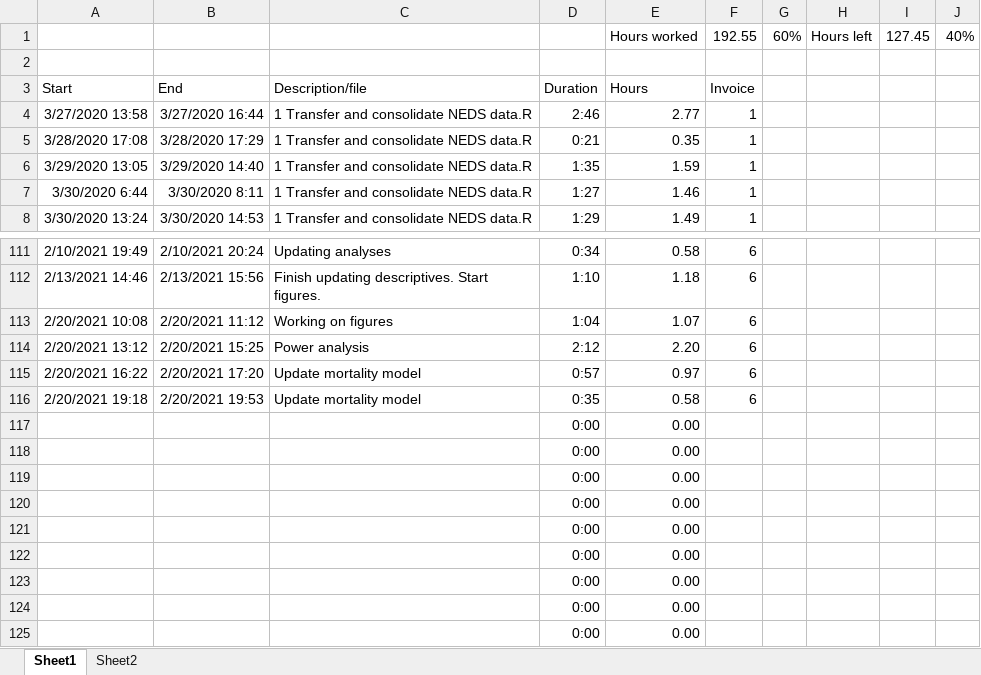
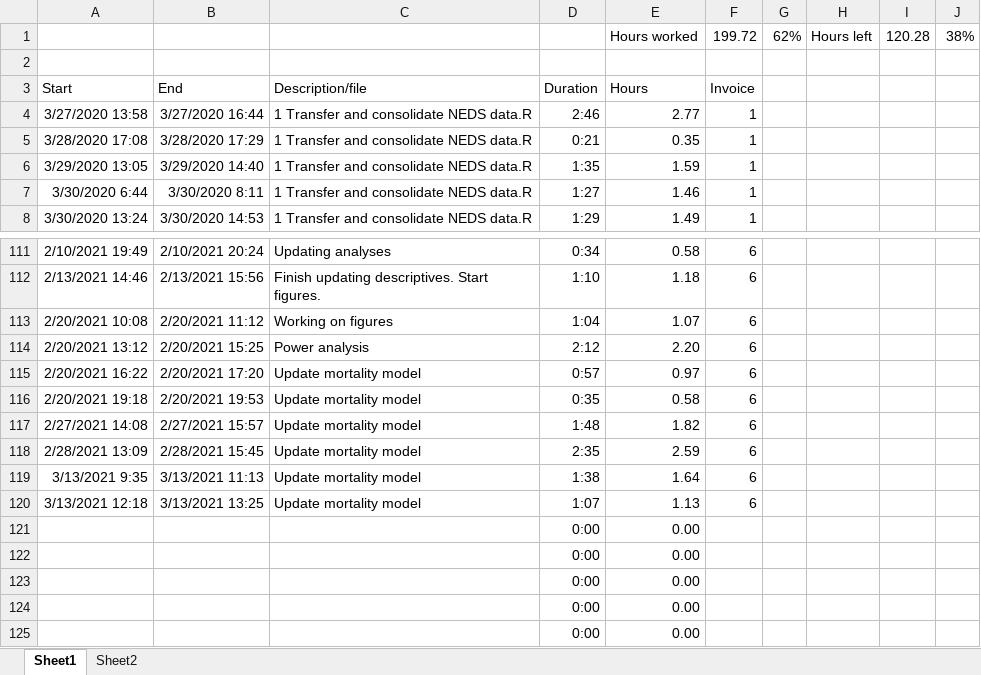
Before and after one commit to jrf1111/Elders-Playing-Like-Children, an Excel workbook: Hours tracker.xlsm, sheet Sheet1, drawn as a sheet; only a part is shown, gaps mark what is left out; values as stored, in another font and other column widths than the file's, no borders; charts and pictures not drawn; removed rows and columns are numbered as before the commit, all else as after; the diff names each change by its address in the sheet, - before the commit and + after, or states it on an @@ line.

Commit message:
Update mortality model

```diff
--- a/Hours tracker.xlsm (sheet Sheet1)
+++ b/Hours tracker.xlsm (sheet Sheet1)
-row 1:  |  |  |  | Hours worked | 192.55 | 60% | Hours left | 127.45 | 40%
+row 1:  |  |  |  | Hours worked | 199.72 | 62% | Hours left | 120.28 | 38%
-row 117:  |  |  | 0:00 | 0.00
-row 118:  |  |  | 0:00 | 0.00
-row 119:  |  |  | 0:00 | 0.00
-row 120:  |  |  | 0:00 | 0.00
+row 117: 2/27/2021 14:08 | 2/27/2021 15:57 | Update mortality model | 1:48 | 1.82 | 6
+row 118: 2/28/2021 13:09 | 2/28/2021 15:45 | Update mortality model | 2:35 | 2.59 | 6
+row 119: 3/13/2021 9:35 | 3/13/2021 11:13 | Update mortality model | 1:38 | 1.64 | 6
+row 120: 3/13/2021 12:18 | 3/13/2021 13:25 | Update mortality model | 1:07 | 1.13 | 6
```
Also changed, not shown: sheet Sheet2, 2 other files.
